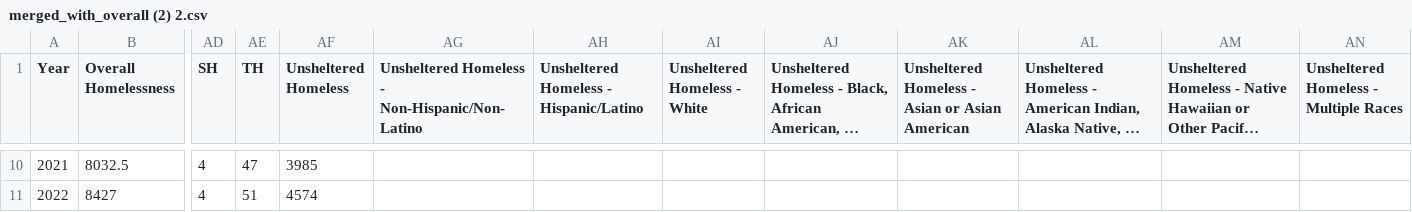
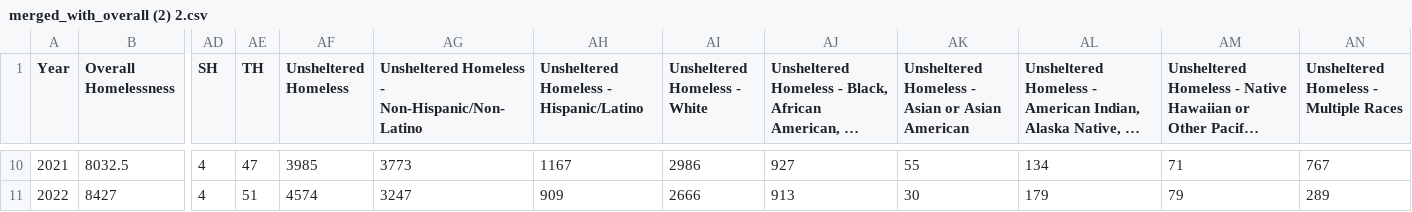
Before and after one commit to ekerry791/DSA-2, a CSV file: merged_with_overall (2) 2.csv, drawn as a sheet; only a part is shown, gaps mark what is left out; long unchanged cells end in …; the diff covers the shown part only; the diff names each change by its address in the sheet, - before the commit and + after, or states it on an @@ line.

```diff
--- a/merged_with_overall (2) 2.csv
+++ b/merged_with_overall (2) 2.csv
-AG10: (empty)
+AG10: 3773
-AH10: (empty)
+AH10: 1167
-AI10 (Unsheltered Homeless - White): (empty)
+AI10 (Unsheltered Homeless - White): 2986
-AJ10: (empty)
+AJ10: 927
-AK10: (empty)
+AK10: 55
-AL10: (empty)
+AL10: 134
-AM10: (empty)
+AM10: 71
-AN10: (empty)
+AN10: 767
-AG11: (empty)
+AG11: 3247
-AH11: (empty)
+AH11: 909
-AI11 (Unsheltered Homeless - White): (empty)
+AI11 (Unsheltered Homeless - White): 2666
-AJ11: (empty)
+AJ11: 913
-AK11: (empty)
+AK11: 30
-AL11: (empty)
+AL11: 179
-AM11: (empty)
+AM11: 79
-AN11: (empty)
+AN11: 289
```
Also changed, not shown: 64 edited cells elsewhere in this file.
